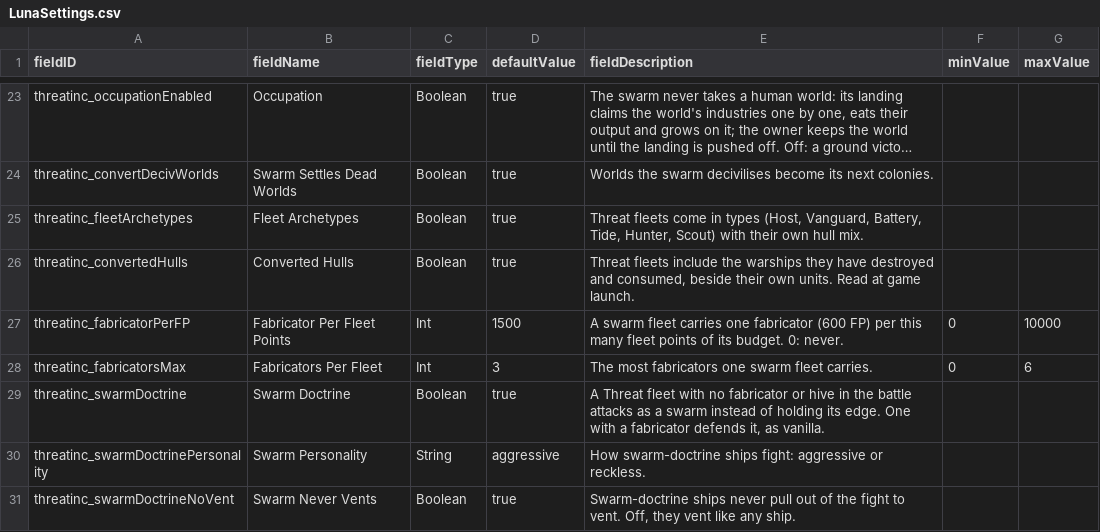
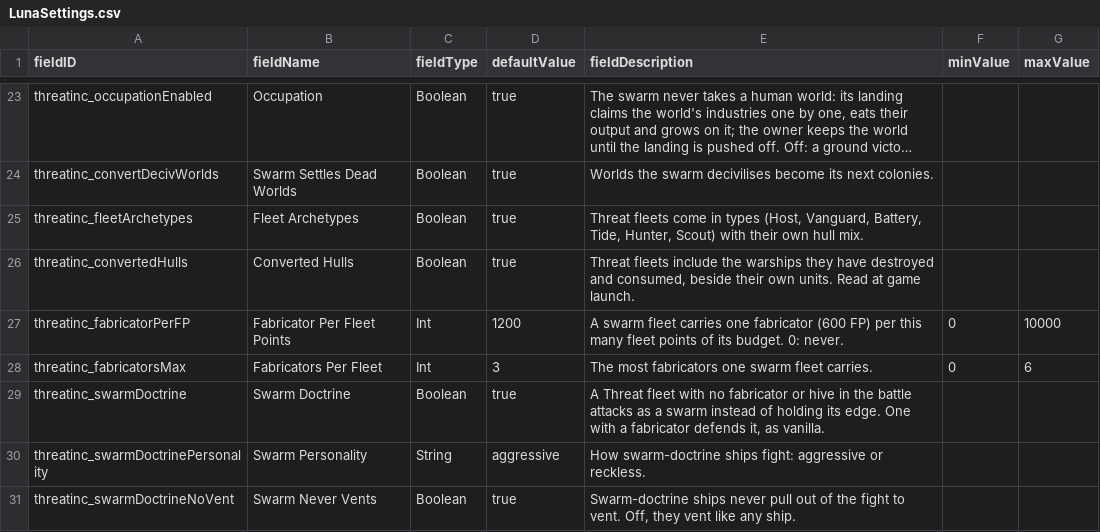
Before and after one commit to pogoman/ThreatIncursion, a CSV file: data/config/LunaSettings.csv, drawn as a sheet; only a part is shown, gaps mark what is left out; long unchanged cells end in ….

```diff
--- a/data/config/LunaSettings.csv
+++ b/data/config/LunaSettings.csv
@@ -26,3 +26,3 @@ threatinc_fleetArchetypes,Fleet Archetypes,Boolean,true,"Threat fleets come in t
 threatinc_convertedHulls,Converted Hulls,Boolean,true,"Threat fleets include the warships they have destroyed and consumed, beside their own units. Read at game launch.",,
-threatinc_fabricatorPerFP,Fabricator Per Fleet Points,Int,1500,"A swarm fleet carries one fabricator (600 FP) per this many fleet points of its budget. 0: never.",0,10000
+threatinc_fabricatorPerFP,Fabricator Per Fleet Points,Int,1200,"A swarm fleet carries one fabricator (600 FP) per this many fleet points of its budget. 0: never.",0,10000
 threatinc_fabricatorsMax,Fabricators Per Fleet,Int,3,The most fabricators one swarm fleet carries.,0,6
```
Also changed, not shown: 4 other files.
